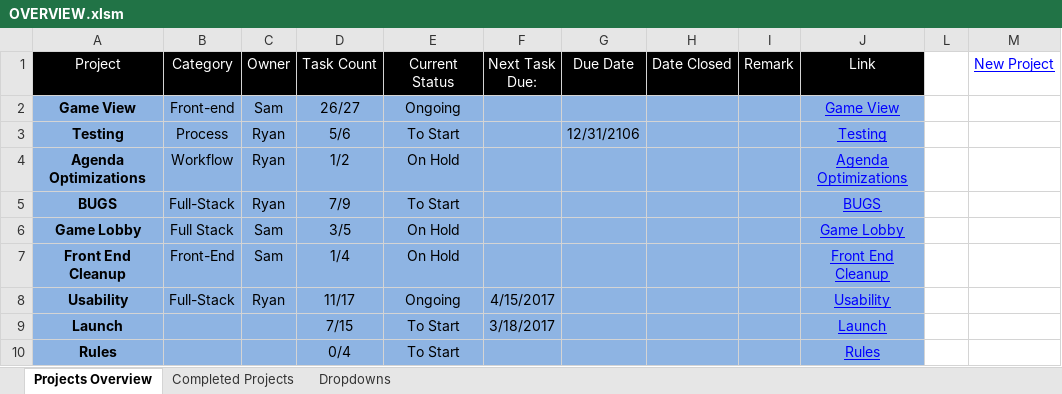
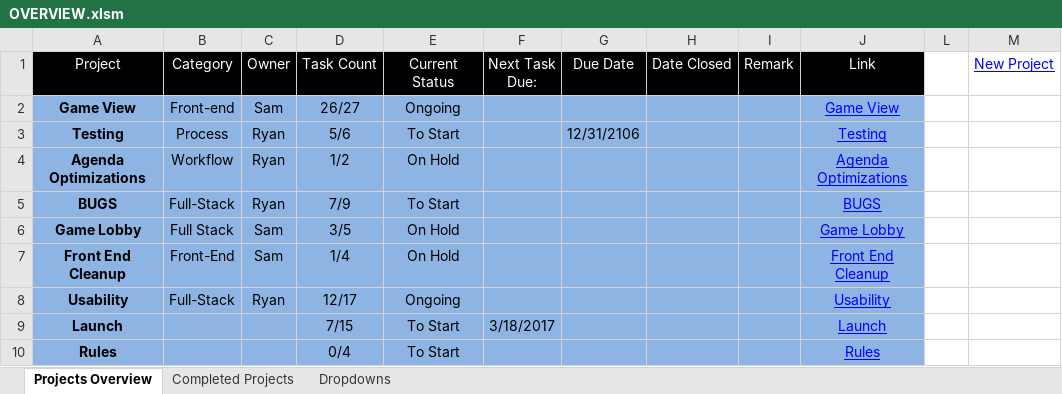
Before and after one commit to cuttle-cards/cuttle, an Excel workbook: agenda/OVERVIEW.xlsm, sheet Projects Overview, drawn as a sheet; values as stored, in another font and other column widths than the file's, no borders; charts and pictures and conditional formats not drawn; the diff names each change by its address in the sheet, - before the commit and + after, or states it on an @@ line.

```diff
--- a/agenda/OVERVIEW.xlsm (sheet Projects Overview)
+++ b/agenda/OVERVIEW.xlsm (sheet Projects Overview)
-D8 (Task Count): 11/17
+D8 (Task Count): 12/17
-F8 (Next Task Due:): 4/15/2017
+F8 (Next Task Due:): (empty)
```
Also changed, not shown: agenda/Usability.xlsm, 7 other files.
